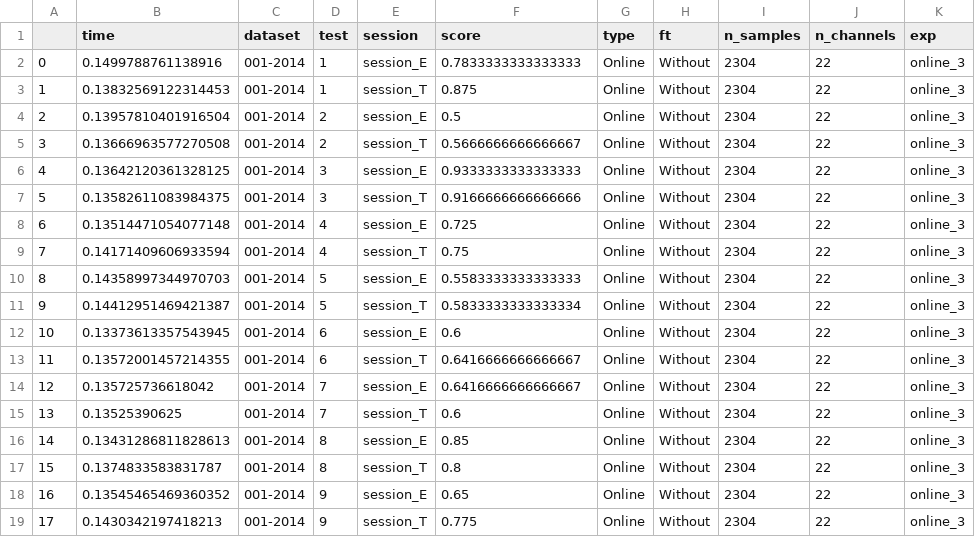
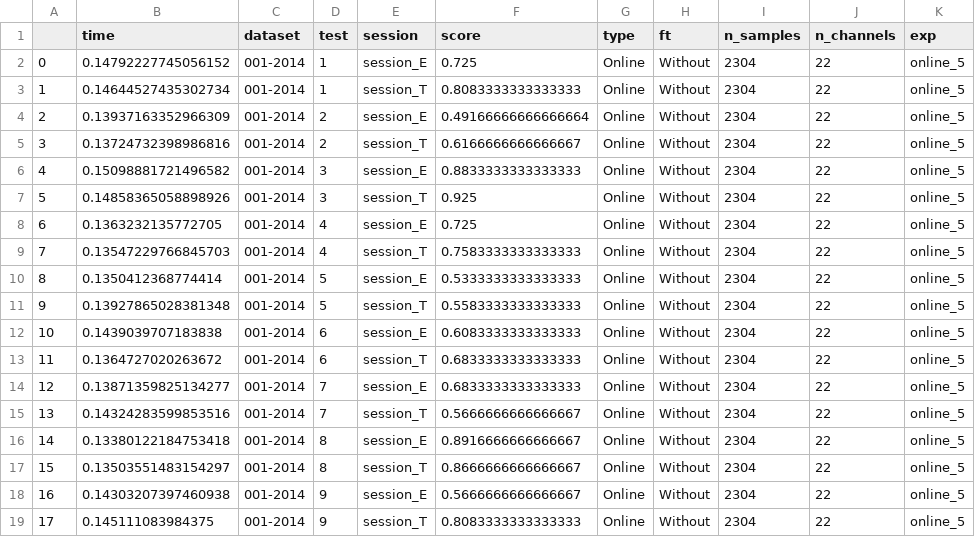
Before and after one commit to brunaafl/EEG_EA-Domain-Adap, a CSV file: output/runs/ensemble_m2_hard_3-BNCI2014001-alignment-exp_4-0-both/ensemble_m2_hard_3-BNCI2014001-alignment-exp_4-0-both_results.csv, drawn as a sheet.

```diff
--- a/output/runs/ensemble_m2_hard_3-BNCI2014001-alignment-exp_4-0-both/ensemble_m2_hard_3-BNCI2014001-alignment-exp_4-0-both_results.csv
+++ b/output/runs/ensemble_m2_hard_3-BNCI2014001-alignment-exp_4-0-both/ensemble_m2_hard_3-BNCI2014001-alignment-exp_4-0-both_results.csv
@@ -1,19 +1,19 @@
 ,time,dataset,test,session,score,type,ft,n_samples,n_channels,exp
-0,0.1499788761138916,001-2014,1,session_E,0.7833333333333333,Online,Without,2304,22,online_3
-1,0.13832569122314453,001-2014,1,session_T,0.875,Online,Without,2304,22,online_3
-2,0.13957810401916504,001-2014,2,session_E,0.5,Online,Without,2304,22,online_3
-3,0.13666963577270508,001-2014,2,session_T,0.5666666666666667,Online,Without,2304,22,online_3
-4,0.13642120361328125,001-2014,3,session_E,0.9333333333333333,Online,Without,2304,22,online_3
-5,0.13582611083984375,001-2014,3,session_T,0.9166666666666666,Online,Without,2304,22,online_3
-6,0.13514471054077148,001-2014,4,session_E,0.725,Online,Without,2304,22,online_3
-7,0.14171409606933594,001-2014,4,session_T,0.75,Online,Without,2304,22,online_3
-8,0.14358997344970703,001-2014,5,session_E,0.5583333333333333,Online,Without,2304,22,online_3
-9,0.14412951469421387,001-2014,5,session_T,0.5833333333333334,Online,Without,2304,22,online_3
-10,0.13373613357543945,001-2014,6,session_E,0.6,Online,Without,2304,22,online_3
-11,0.13572001457214355,001-2014,6,session_T,0.6416666666666667,Online,Without,2304,22,online_3
-12,0.135725736618042,001-2014,7,session_E,0.6416666666666667,Online,Without,2304,22,online_3
-13,0.13525390625,001-2014,7,session_T,0.6,Online,Without,2304,22,online_3
-14,0.13431286811828613,001-2014,8,session_E,0.85,Online,Without,2304,22,online_3
-15,0.1374833583831787,001-2014,8,session_T,0.8,Online,Without,2304,22,online_3
-16,0.13545465469360352,001-2014,9,session_E,0.65,Online,Without,2304,22,online_3
-17,0.1430342197418213,001-2014,9,session_T,0.775,Online,Without,2304,22,online_3
+0,0.14792227745056152,001-2014,1,session_E,0.725,Online,Without,2304,22,online_5
+1,0.14644527435302734,001-2014,1,session_T,0.8083333333333333,Online,Without,2304,22,online_5
+2,0.13937163352966309,001-2014,2,session_E,0.49166666666666664,Online,Without,2304,22,online_5
+3,0.13724732398986816,001-2014,2,session_T,0.6166666666666667,Online,Without,2304,22,online_5
+4,0.15098881721496582,001-2014,3,session_E,0.8833333333333333,Online,Without,2304,22,online_5
+5,0.14858365058898926,001-2014,3,session_T,0.925,Online,Without,2304,22,online_5
+6,0.1363232135772705,001-2014,4,session_E,0.725,Online,Without,2304,22,online_5
+7,0.13547229766845703,001-2014,4,session_T,0.7583333333333333,Online,Without,2304,22,online_5
+8,0.1350412368774414,001-2014,5,session_E,0.5333333333333333,Online,Without,2304,22,online_5
+9,0.13927865028381348,001-2014,5,session_T,0.5583333333333333,Online,Without,2304,22,online_5
+10,0.1439039707183838,001-2014,6,session_E,0.6083333333333333,Online,Without,2304,22,online_5
+11,0.1364727020263672,001-2014,6,session_T,0.6833333333333333,Online,Without,2304,22,online_5
+12,0.13871359825134277,001-2014,7,session_E,0.6833333333333333,Online,Without,2304,22,online_5
+13,0.14324283599853516,001-2014,7,session_T,0.5666666666666667,Online,Without,2304,22,online_5
+14,0.13380122184753418,001-2014,8,session_E,0.8916666666666667,Online,Without,2304,22,online_5
+15,0.13503551483154297,001-2014,8,session_T,0.8666666666666667,Online,Without,2304,22,online_5
+16,0.14303207397460938,001-2014,9,session_E,0.5666666666666667,Online,Without,2304,22,online_5
+17,0.145111083984375,001-2014,9,session_T,0.8083333333333333,Online,Without,2304,22,online_5
```
Also changed, not shown: output/runs/ensemble_m1_hard_3-BNCI2014001-no-alignment-exp_4-0-both/ensemble_m1_hard_3-BNCI2014001-no-alignment-exp_4-0-both_results.csv, output/runs/ensemble_m1_hard_3-Schirrmeister2017-no-alignment-exp_4-0-both/ensemble_m1_hard_3-Schirrmeister2017-no-alignment-exp_4-0-both_results.csv, 5 other files.
